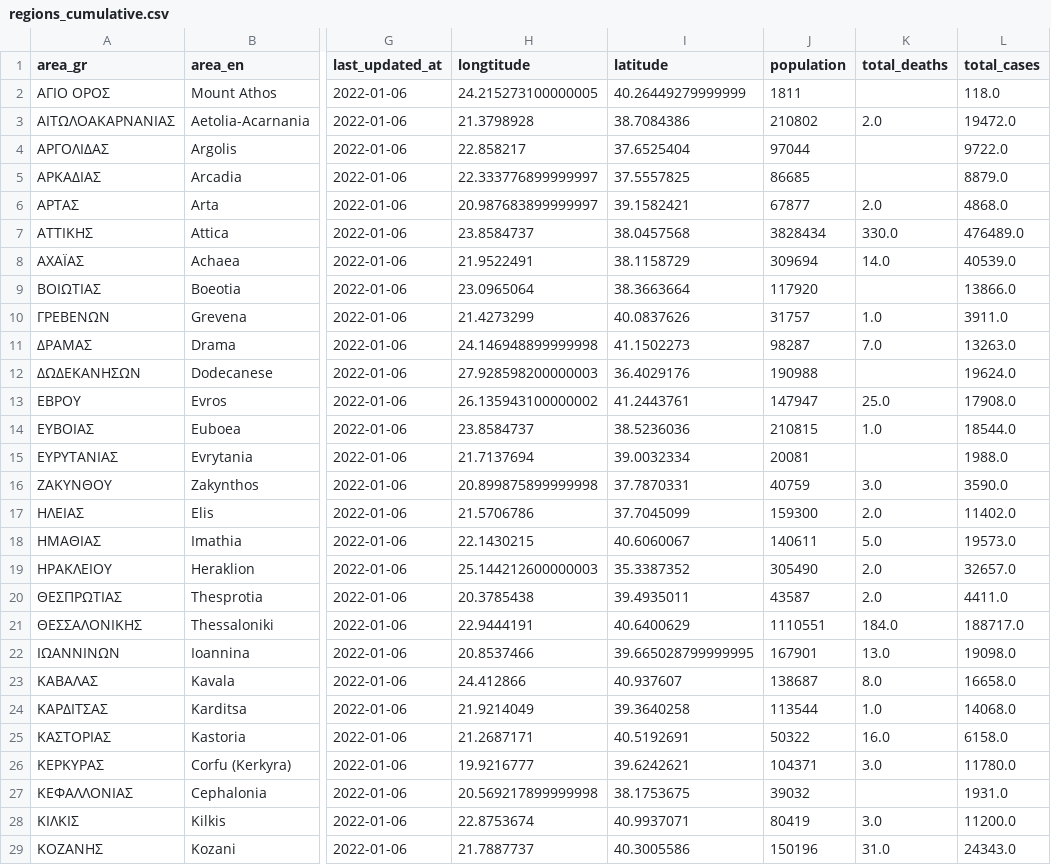
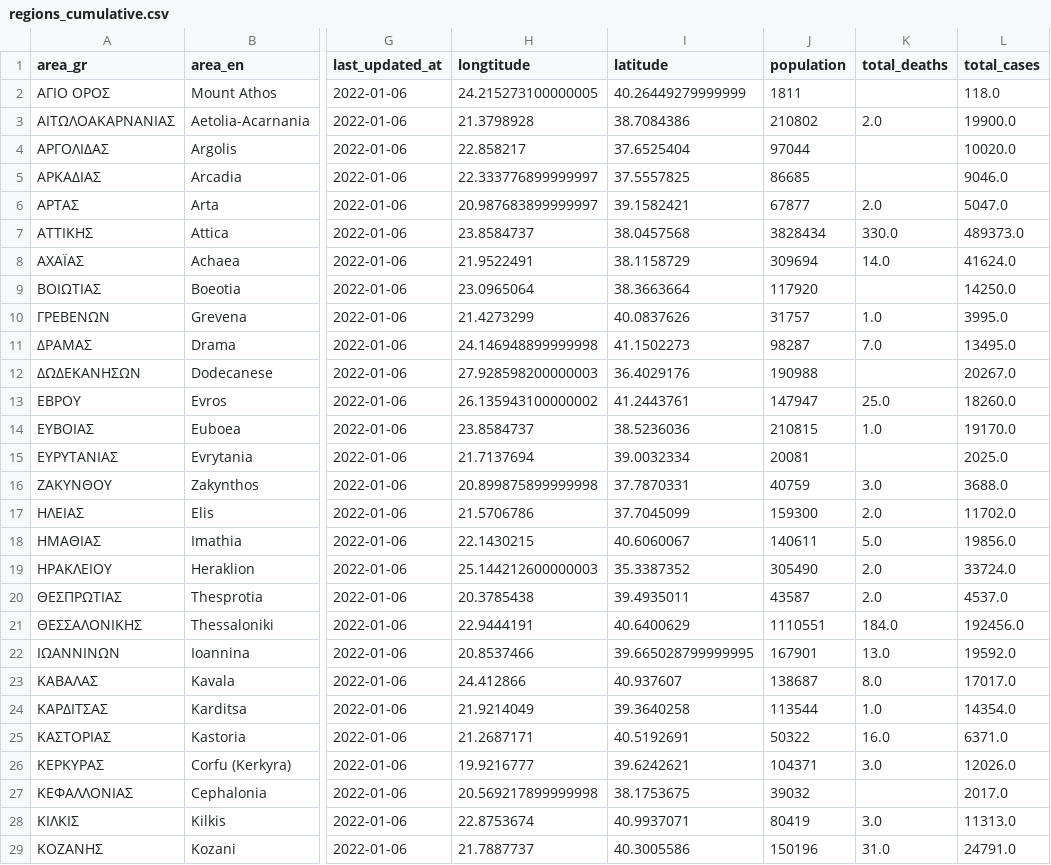
Before and after one commit to Covid-19-Response-Greece/covid19-data-greece, a CSV file: data/greece/regional/regions_cumulative.csv, drawn as a sheet; only a part is shown, gaps mark what is left out; the diff covers the shown part only; the diff names each change by its address in the sheet, - before the commit and + after, or states it on an @@ line.

```diff
--- a/data/greece/regional/regions_cumulative.csv
+++ b/data/greece/regional/regions_cumulative.csv
-L3 (total_cases): 19472.0
+L3 (total_cases): 19900.0
-L4 (total_cases): 9722.0
+L4 (total_cases): 10020.0
-L5 (total_cases): 8879.0
+L5 (total_cases): 9046.0
-L6 (total_cases): 4868.0
+L6 (total_cases): 5047.0
-L7 (total_cases): 476489.0
+L7 (total_cases): 489373.0
-L8 (total_cases): 40539.0
+L8 (total_cases): 41624.0
-L9 (total_cases): 13866.0
+L9 (total_cases): 14250.0
-L10 (total_cases): 3911.0
+L10 (total_cases): 3995.0
-L11 (total_cases): 13263.0
+L11 (total_cases): 13495.0
-L12 (total_cases): 19624.0
+L12 (total_cases): 20267.0
-L13 (total_cases): 17908.0
+L13 (total_cases): 18260.0
-L14 (total_cases): 18544.0
+L14 (total_cases): 19170.0
-L15 (total_cases): 1988.0
+L15 (total_cases): 2025.0
-L16 (total_cases): 3590.0
+L16 (total_cases): 3688.0
-L17 (total_cases): 11402.0
+L17 (total_cases): 11702.0
-L18 (total_cases): 19573.0
+L18 (total_cases): 19856.0
-L19 (total_cases): 32657.0
+L19 (total_cases): 33724.0
-L20 (total_cases): 4411.0
+L20 (total_cases): 4537.0
-L21 (total_cases): 188717.0
+L21 (total_cases): 192456.0
-L22 (total_cases): 19098.0
+L22 (total_cases): 19592.0
-L23 (total_cases): 16658.0
+L23 (total_cases): 17017.0
-L24 (total_cases): 14068.0
+L24 (total_cases): 14354.0
-L25 (total_cases): 6158.0
+L25 (total_cases): 6371.0
-L26 (total_cases): 11780.0
+L26 (total_cases): 12026.0
-L27 (total_cases): 1931.0
+L27 (total_cases): 2017.0
-L28 (total_cases): 11200.0
+L28 (total_cases): 11313.0
-L29 (total_cases): 24343.0
+L29 (total_cases): 24791.0
```
Also changed, not shown: 24 edited cells elsewhere in this file, data/greece/regional/regions_daily.csv, data/greece/regional/regions_history_cases.csv, 2 other files.
